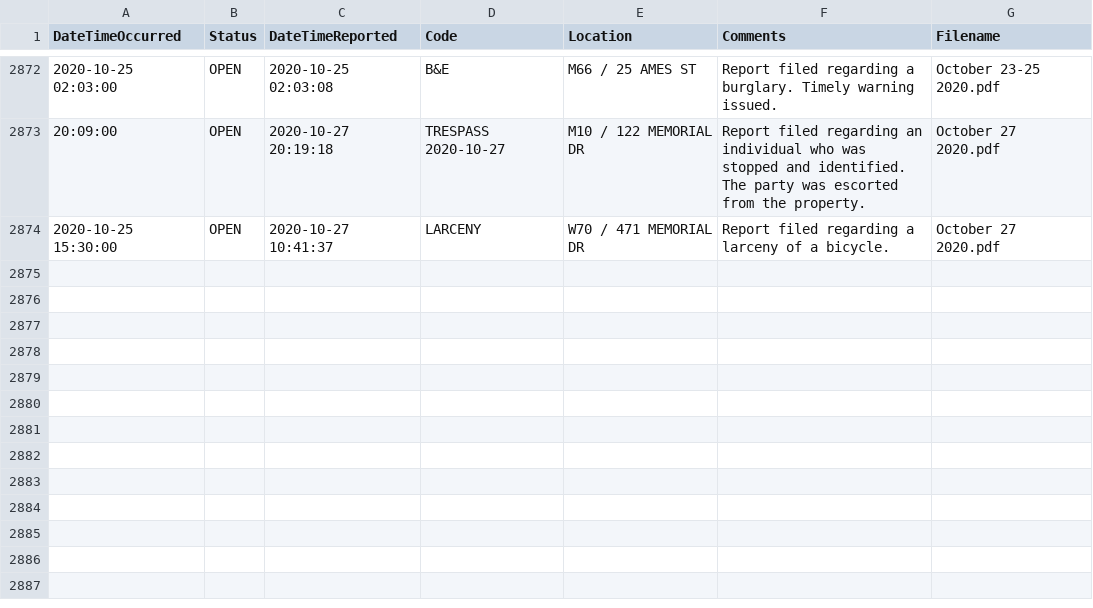
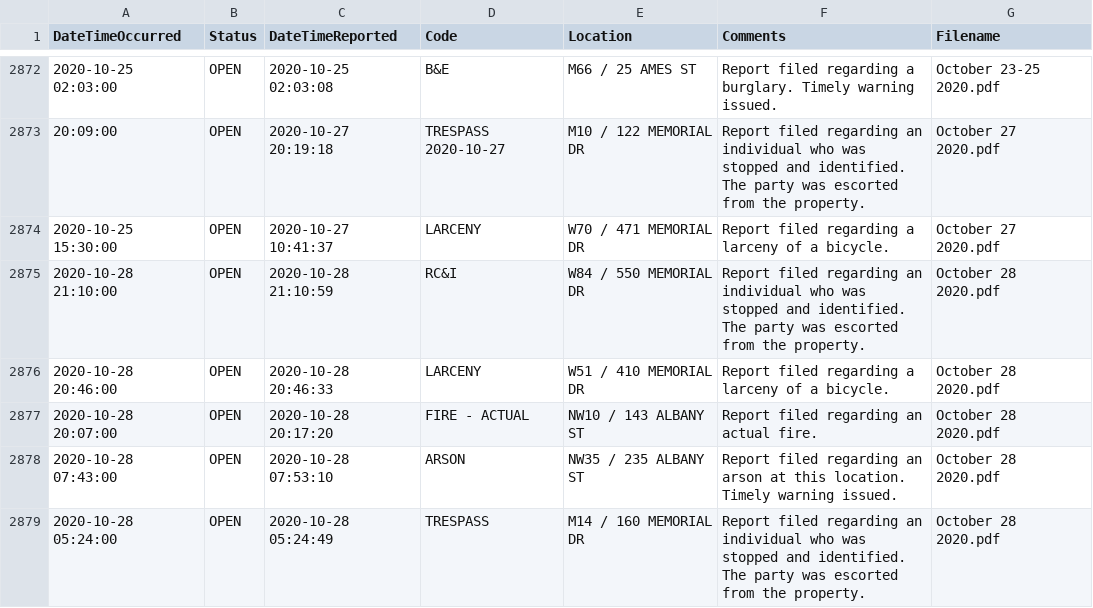
Before and after one commit to davidasilva/police-logs, a CSV file: full_logs.csv, drawn as a sheet; only a part is shown, gaps mark what is left out; the diff names each change by its address in the sheet, - before the commit and + after, or states it on an @@ line.

```diff
--- a/full_logs.csv
+++ b/full_logs.csv
+row 2875: 2020-10-28 21:10:00 | OPEN | 2020-10-28 21:10:59 | RC&I | W84 / 550 MEMORIAL DR | Report filed regarding an individual who was stopped and identified. The party was escorted from the property. | October 28 2020.pdf
+row 2876: 2020-10-28 20:46:00 | OPEN | 2020-10-28 20:46:33 | LARCENY | W51 / 410 MEMORIAL DR | Report filed regarding a larceny of a bicycle. | October 28 2020.pdf
+row 2877: 2020-10-28 20:07:00 | OPEN | 2020-10-28 20:17:20 | FIRE - ACTUAL | NW10 / 143 ALBANY ST | Report filed regarding an actual fire. | October 28 2020.pdf
+row 2878: 2020-10-28 07:43:00 | OPEN | 2020-10-28 07:53:10 | ARSON | NW35 / 235 ALBANY ST | Report filed regarding an arson at this location. Timely warning issued. | October 28 2020.pdf
+row 2879: 2020-10-28 05:24:00 | OPEN | 2020-10-28 05:24:49 | TRESPASS | M14 / 160 MEMORIAL DR | Report filed regarding an individual who was stopped and identified. The party was escorted from the property. | October 28 2020.pdf
```
Also changed, not shown: 1 other file.
